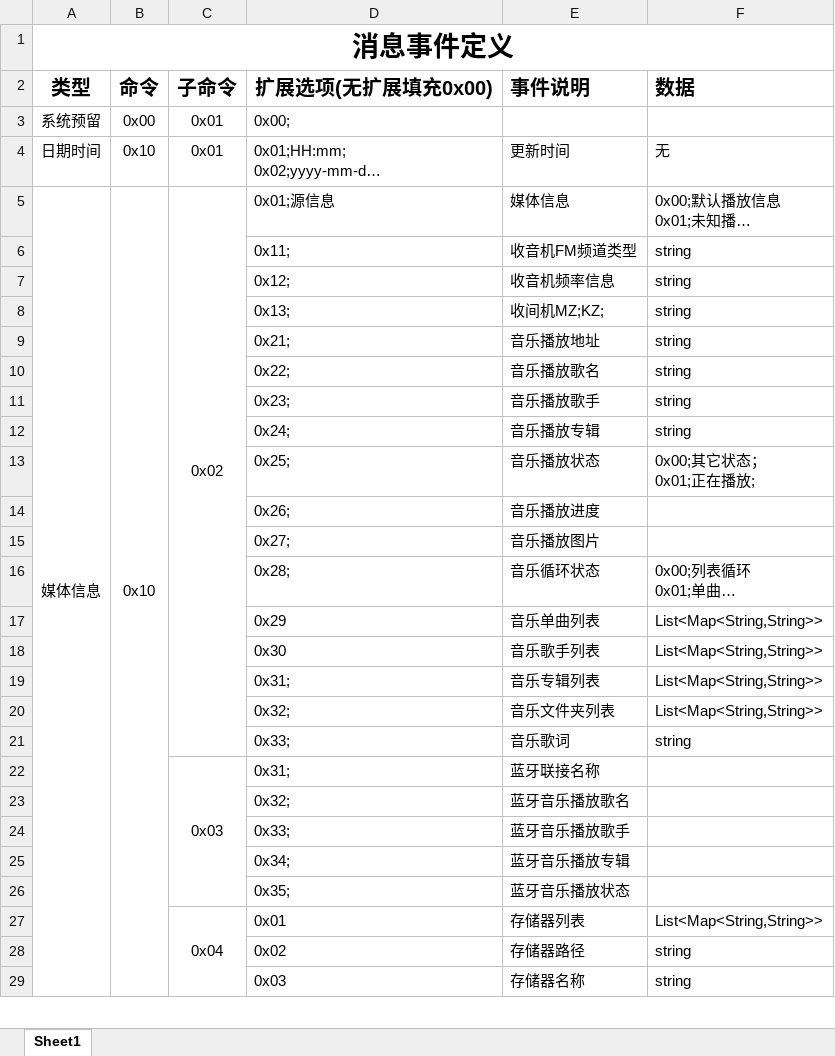
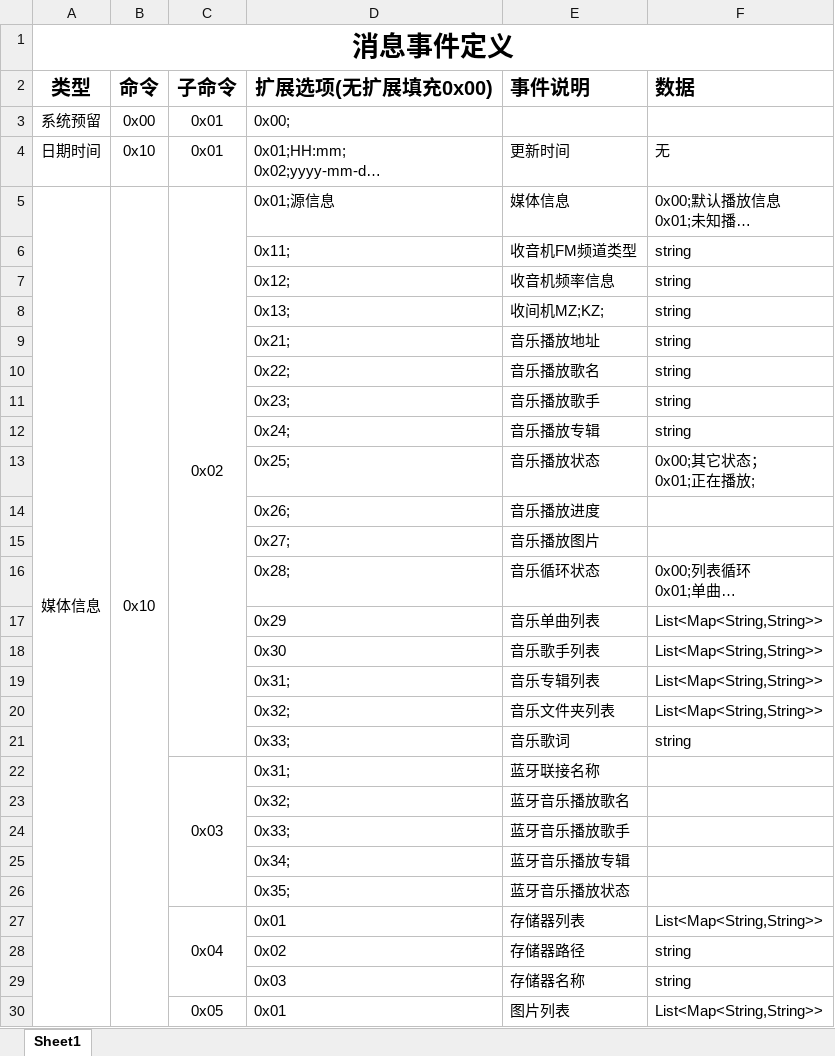
Before and after one commit to TTFlyzebra/RedMapleUI, an Excel workbook: launcher/src/main/assets/doc/事件定义.xlsx, sheet Sheet1, drawn as a sheet; only a part is shown; long unchanged cells end in …; values as stored, in another font and other column widths than the file's, no borders; removed rows and columns are numbered as before the commit, all else as after; the diff covers the shown part only; the diff names each change by its address in the sheet, - before the commit and + after, or states it on an @@ line.

```diff
--- a/launcher/src/main/assets/doc/事件定义.xlsx (sheet Sheet1)
+++ b/launcher/src/main/assets/doc/事件定义.xlsx (sheet Sheet1)
-A5:A35 merged
+A5:A38 merged
+row 30:  |  | 0x05 | 0x01 | 图片列表 | List<Map<String,String>>
```
Also changed, not shown: 1 added row and 1 edited cell elsewhere in this sheet, 5 other files.
